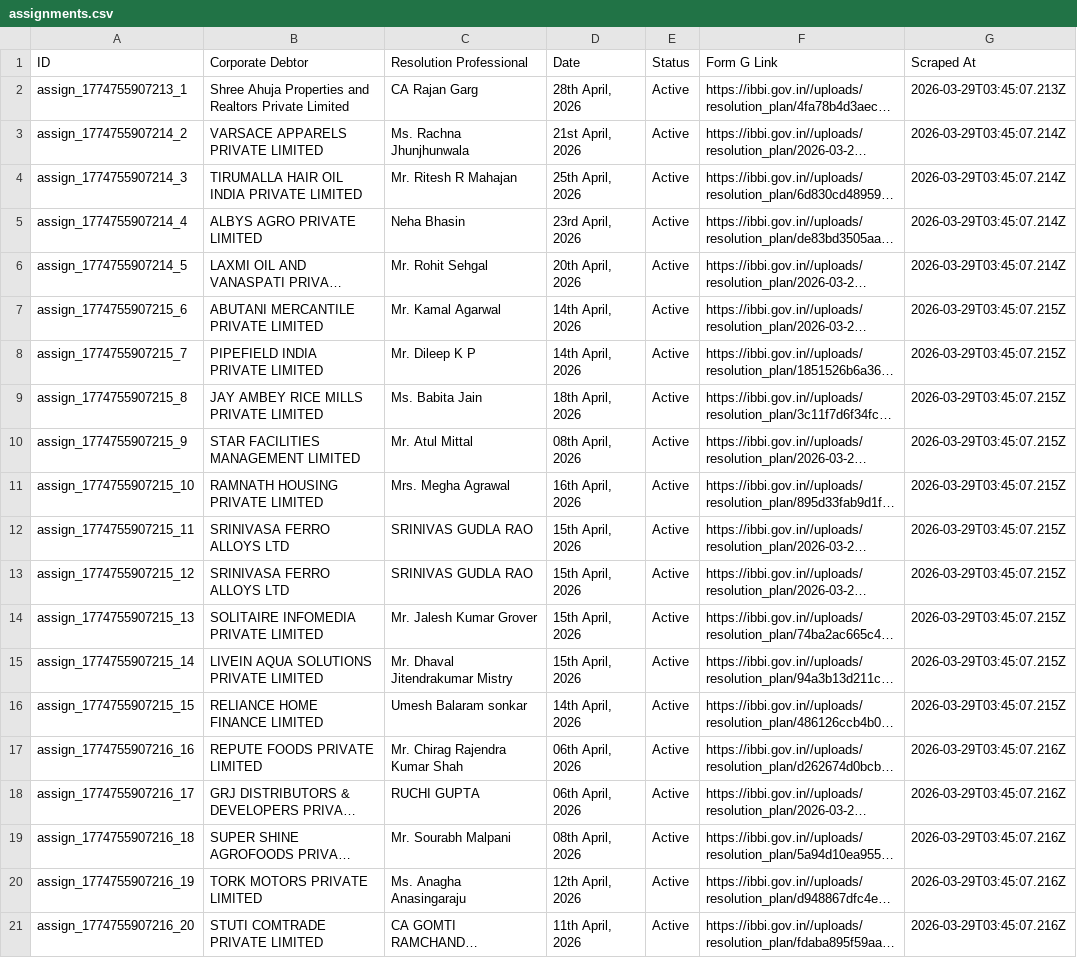
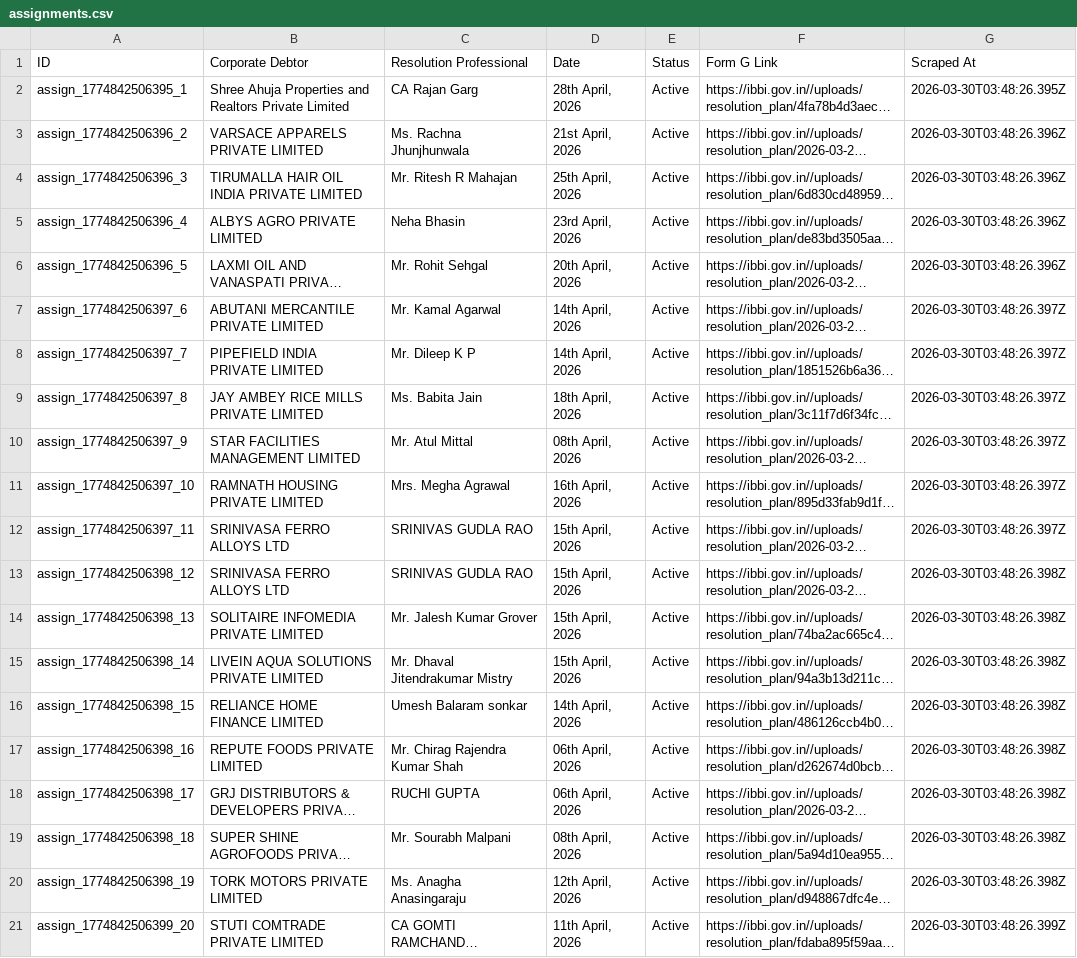
Before and after one commit to prometheus5863/form-g-aarsh, a CSV file: data/assignments.csv, drawn as a sheet; long unchanged cells end in …; the diff names each change by its address in the sheet, - before the commit and + after, or states it on an @@ line.

```diff
--- a/data/assignments.csv
+++ b/data/assignments.csv
-A2 (ID): assign_1774755907213_1
+A2 (ID): assign_1774842506395_1
-G2 (Scraped At): 2026-03-29T03:45:07.213Z
+G2 (Scraped At): 2026-03-30T03:48:26.395Z
-A3 (ID): assign_1774755907214_2
+A3 (ID): assign_1774842506396_2
-G3:G6 (Scraped At): 2026-03-29T03:45:07.214Z
+G3:G6 (Scraped At): 2026-03-30T03:48:26.396Z
-A4 (ID): assign_1774755907214_3
+A4 (ID): assign_1774842506396_3
-A5 (ID): assign_1774755907214_4
+A5 (ID): assign_1774842506396_4
-A6 (ID): assign_1774755907214_5
+A6 (ID): assign_1774842506396_5
-A7 (ID): assign_1774755907215_6
+A7 (ID): assign_1774842506397_6
-G7:G12 (Scraped At): 2026-03-29T03:45:07.215Z
+G7:G12 (Scraped At): 2026-03-30T03:48:26.397Z
-A8 (ID): assign_1774755907215_7
+A8 (ID): assign_1774842506397_7
-A9 (ID): assign_1774755907215_8
+A9 (ID): assign_1774842506397_8
-A10 (ID): assign_1774755907215_9
+A10 (ID): assign_1774842506397_9
-A11 (ID): assign_1774755907215_10
+A11 (ID): assign_1774842506397_10
-A12 (ID): assign_1774755907215_11
+A12 (ID): assign_1774842506397_11
-A13 (ID): assign_1774755907215_12
+A13 (ID): assign_1774842506398_12
-G13:G16 (Scraped At): 2026-03-29T03:45:07.215Z
+G13:G16 (Scraped At): 2026-03-30T03:48:26.398Z
-A14 (ID): assign_1774755907215_13
+A14 (ID): assign_1774842506398_13
-A15 (ID): assign_1774755907215_14
+A15 (ID): assign_1774842506398_14
-A16 (ID): assign_1774755907215_15
+A16 (ID): assign_1774842506398_15
-A17 (ID): assign_1774755907216_16
+A17 (ID): assign_1774842506398_16
-G17:G20 (Scraped At): 2026-03-29T03:45:07.216Z
+G17:G20 (Scraped At): 2026-03-30T03:48:26.398Z
-A18 (ID): assign_1774755907216_17
+A18 (ID): assign_1774842506398_17
-A19 (ID): assign_1774755907216_18
+A19 (ID): assign_1774842506398_18
-A20 (ID): assign_1774755907216_19
+A20 (ID): assign_1774842506398_19
-A21 (ID): assign_1774755907216_20
+A21 (ID): assign_1774842506399_20
-G21 (Scraped At): 2026-03-29T03:45:07.216Z
+G21 (Scraped At): 2026-03-30T03:48:26.399Z
```
Also changed, not shown: data/announcements.csv, data/public_announcements.csv.
